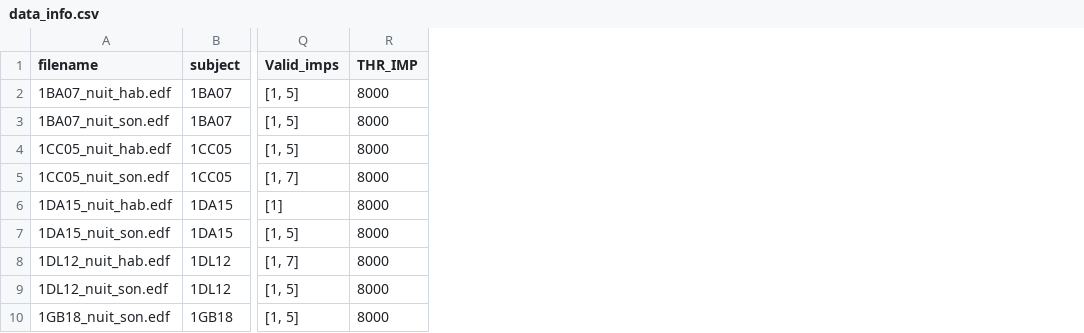
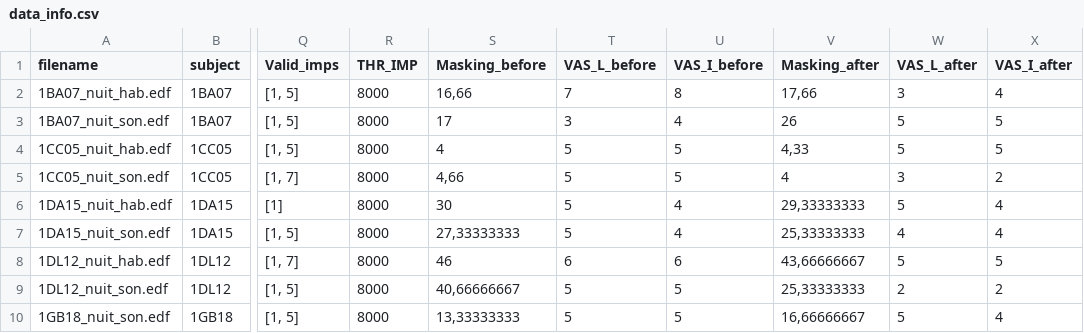
Before and after one commit to lkorczowski/Tinnitus-n-Sleep, a CSV file: notebooks/data/data_info.csv, drawn as a sheet; only a part is shown, gaps mark what is left out; the diff names each change by its address in the sheet, - before the commit and + after, or states it on an @@ line.

Commit message:
include questionnaires in data_info

```diff
--- a/notebooks/data/data_info.csv
+++ b/notebooks/data/data_info.csv
+column S (Masking_before), rows 2-10: 16,66 | 17 | 4 | 4,66 | 30 | 27,33333333 | 46 | 40,66666667 | 13,33333333
+column T (VAS_L_before), rows 2-10: 7 | 3 | 5 | 5 | 5 | 5 | 6 | 5 | 5
+column U (VAS_I_before), rows 2-10: 8 | 4 | 5 | 5 | 4 | 4 | 6 | 5 | 5
+column V (Masking_after), rows 2-10: 17,66 | 26 | 4,33 | 4 | 29,33333333 | 25,33333333 | 43,66666667 | 25,33333333 | 16,66666667
+column W (VAS_L_after), rows 2-10: 3 | 5 | 5 | 3 | 5 | 4 | 5 | 2 | 5
+column X (VAS_I_after), rows 2-10: 4 | 5 | 5 | 2 | 4 | 4 | 5 | 2 | 4
```
